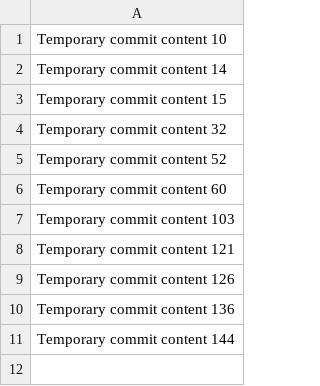
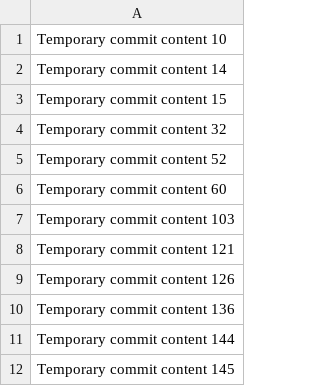
Before and after one commit to raphaeliyamu/LinguaLab, a CSV file: edt/data.csv, drawn as a sheet.

```diff
--- a/edt/data.csv
+++ b/edt/data.csv
@@ -11 +11,2 @@ Temporary commit content 136
 Temporary commit content 144
+Temporary commit content 145
```
